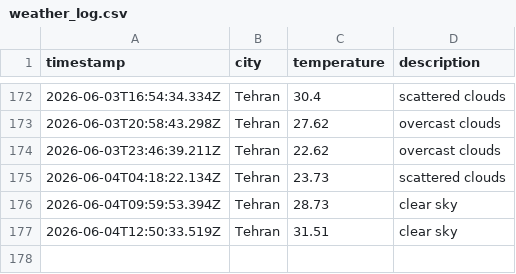
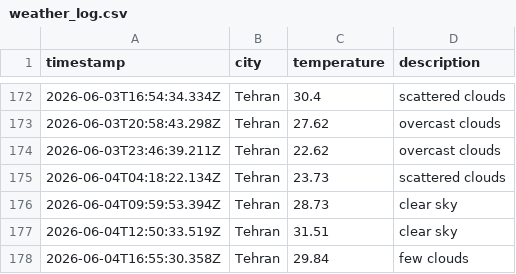
Before and after one commit to 0BluSky0/Weather-app-js, a CSV file: data/weather_log.csv, drawn as a sheet; only a part is shown, gaps mark what is left out; the diff names each change by its address in the sheet, - before the commit and + after, or states it on an @@ line.

```diff
--- a/data/weather_log.csv
+++ b/data/weather_log.csv
+row 178: 2026-06-04T16:55:30.358Z | Tehran | 29.84 | few clouds
```
Also changed, not shown: 1 other file.
